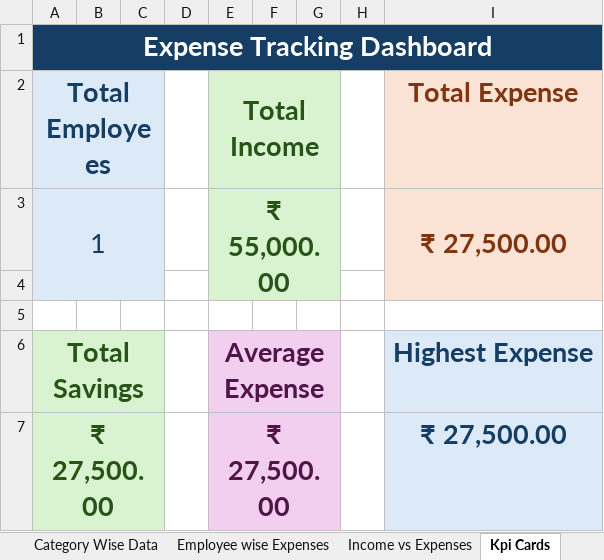
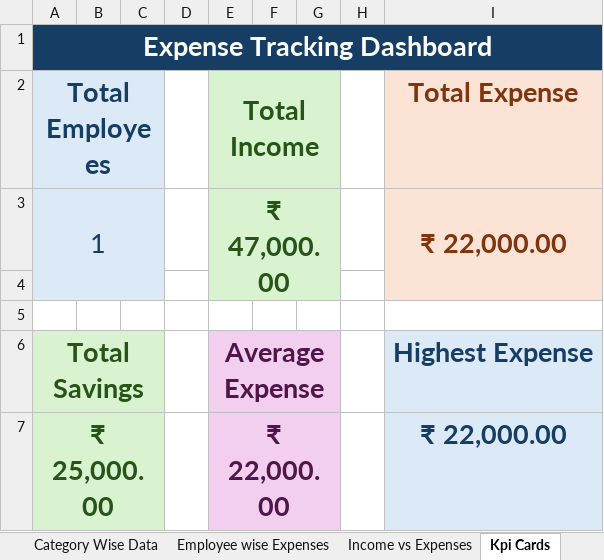
Before and after one commit to Abdullah-Shaikh-22/Projects, an Excel workbook: Expense_Tracker.xlsx, sheet Kpi Cards, drawn as a sheet; values as stored, in another font and other column widths than the file's, no borders; the diff names each change by its address in the sheet, - before the commit and + after, or states it on an @@ line.

Commit message:
enabled macro  in expense tracker

```diff
--- a/Expense_Tracker.xlsx (sheet Kpi Cards)
+++ b/Expense_Tracker.xlsx (sheet Kpi Cards)
-E3 (Total Income): ₹ 55,000.00
+E3 (Total Income): ₹ 47,000.00
-I3 (Total Expense): ₹ 27,500.00
+I3 (Total Expense): ₹ 22,000.00
-A7 (Total Employees): ₹ 27,500.00
+A7 (Total Employees): ₹ 25,000.00
-E7 (Total Income): ₹ 27,500.00
+E7 (Total Income): ₹ 22,000.00
-I7 (Total Expense): ₹ 27,500.00
+I7 (Total Expense): ₹ 22,000.00
```
Also changed, not shown: sheet Department vs Expenses, sheet Employee wise Expenses, sheet Category Wise Data, sheet Savings vs Expenses, sheet Income vs Expenses, sheet Dashboard, charts or pictures.
